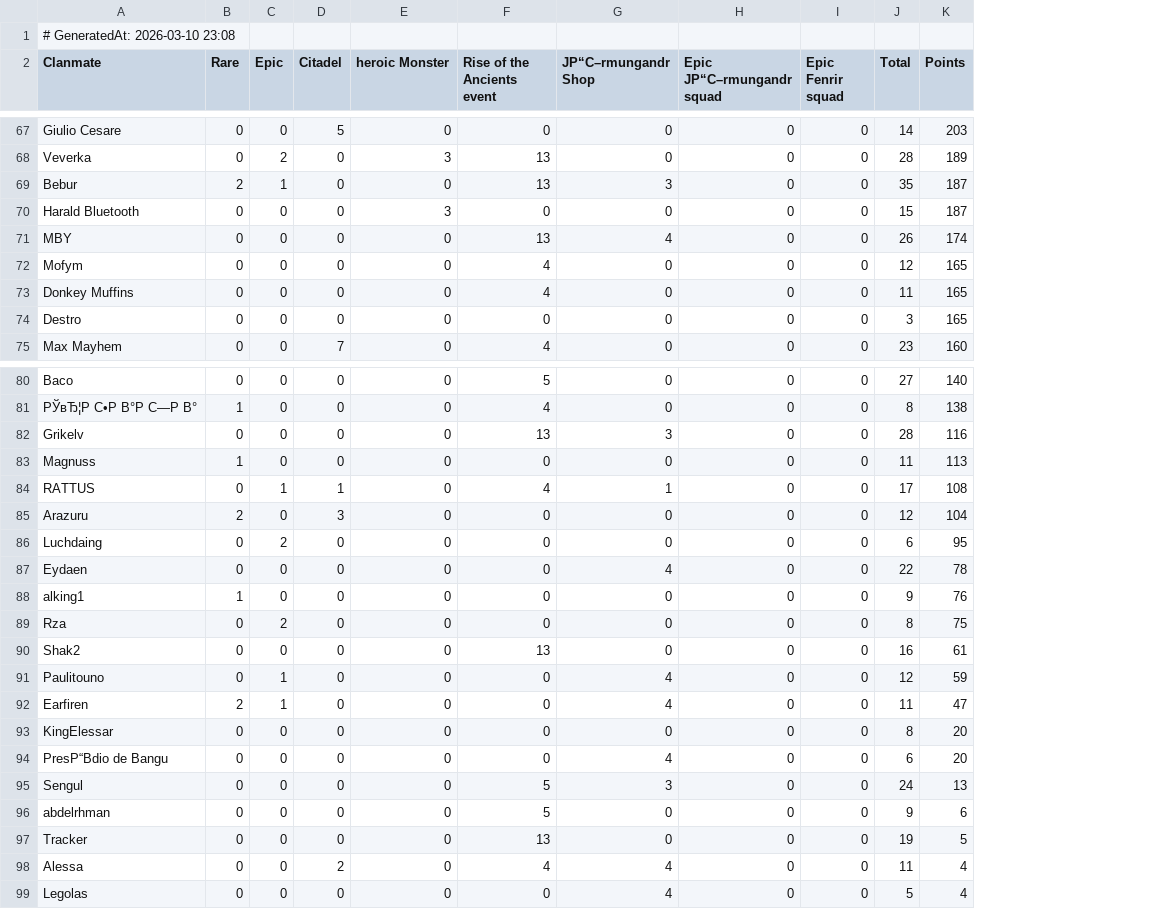
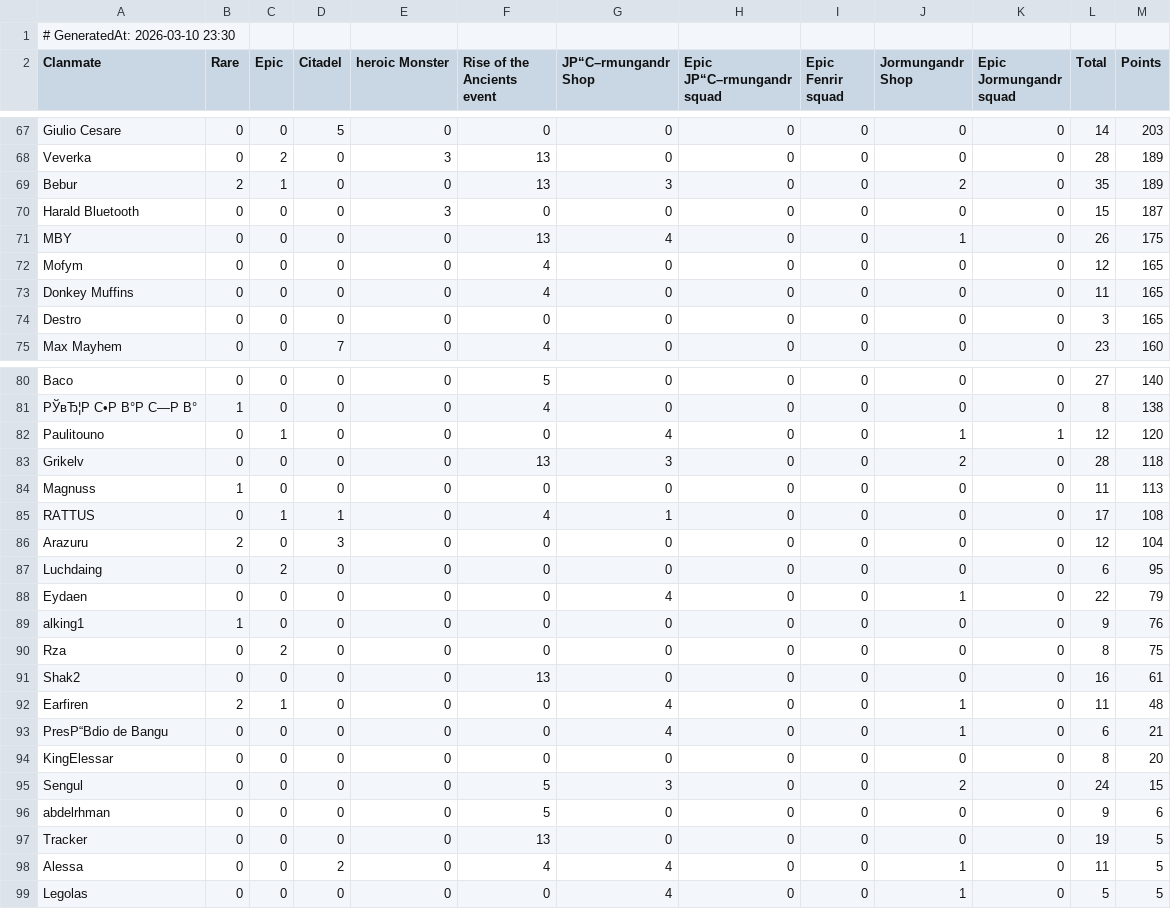
Before and after one commit to wsl-stats/wsl-stats.github.io, a CSV file: data.csv, drawn as a sheet; only a part is shown, gaps mark what is left out; removed rows and columns are numbered as before the commit, all else as after; the diff covers the shown part only; the diff names each change by its address in the sheet, - before the commit and + after, or states it on an @@ line.

```diff
--- a/data.csv
+++ b/data.csv
+column J (Jormungandr Shop), rows 67-75: 0 | 0 | 2 | 0 | 1 | 0 | 0 | 0 | 0; rows 80-81: 0 | 0; rows 83-92: 2 | 0 | 0 | 0 | 0 | 1 | 0 | 0 | 0 | 1; rows 94-99: 0 | 2 | 0 | 0 | 1 | 1
+column K (Epic Jormungandr squad), rows 67-75: all 0; rows 80-81: 0 | 0; rows 83-92: all 0; rows 94-99: all 0
-A1 (Clanmate): # GeneratedAt: 2026-03-10 23:08
+A1 (Clanmate): # GeneratedAt: 2026-03-10 23:30
-M69 (Points): 187
+M69 (Points): 189
-M71 (Points): 174
+M71 (Points): 175
+row 82: Paulitouno | 0 | 1 | 0 | 0 | 0 | 4 | 0 | 0 | 1 | 1 | 12 | 120
-M83 (Points): 116
+M83 (Points): 118
-M88 (Points): 78
+M88 (Points): 79
-row 91: Paulitouno | 0 | 1 | 0 | 0 | 0 | 4 | 0 | 0 | 12 | 59
-M92 (Points): 47
+M92 (Points): 48
+row 93: PresР“Вdio de Bangu | 0 | 0 | 0 | 0 | 0 | 4 | 0 | 0 | 1 | 0 | 6 | 21
-row 94: PresР“Вdio de Bangu | 0 | 0 | 0 | 0 | 0 | 4 | 0 | 0 | 6 | 20
-M95 (Points): 13
+M95 (Points): 15
-M98:M99 (Points): 4
+M98:M99 (Points): 5
```
Also changed, not shown: 3 added rows, 3 removed rows and 34 edited cells elsewhere in this file, 1 other file.
